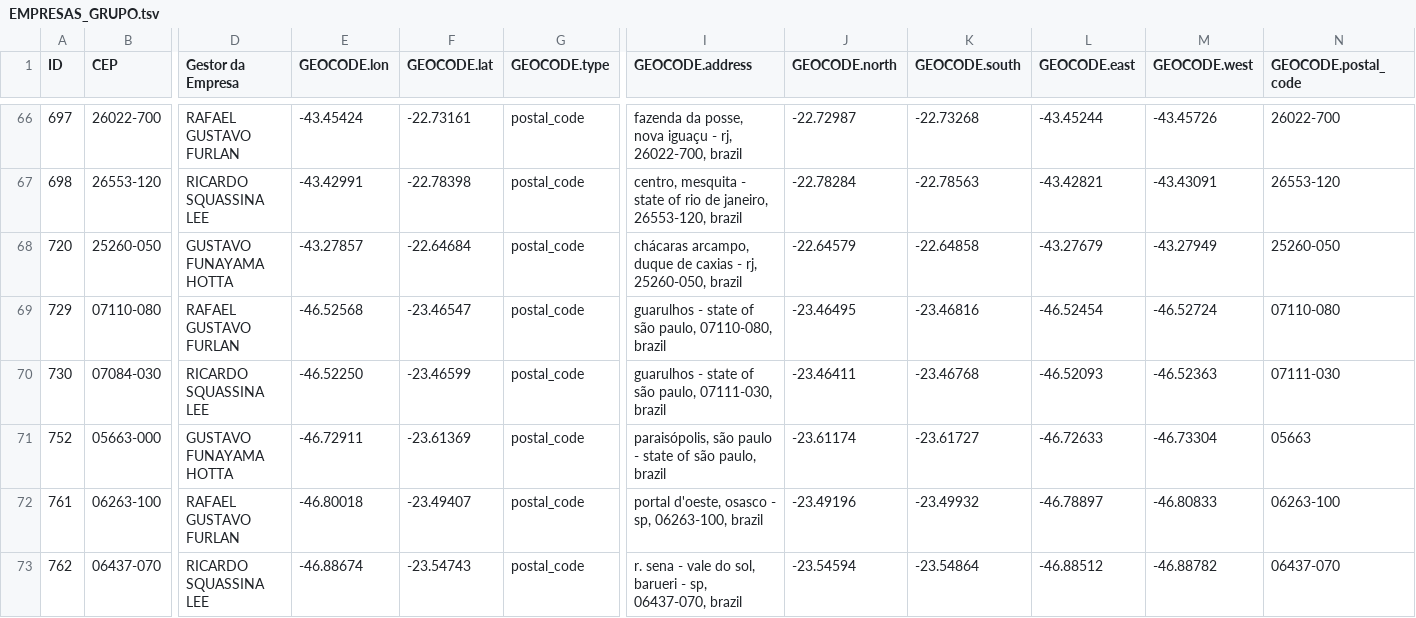
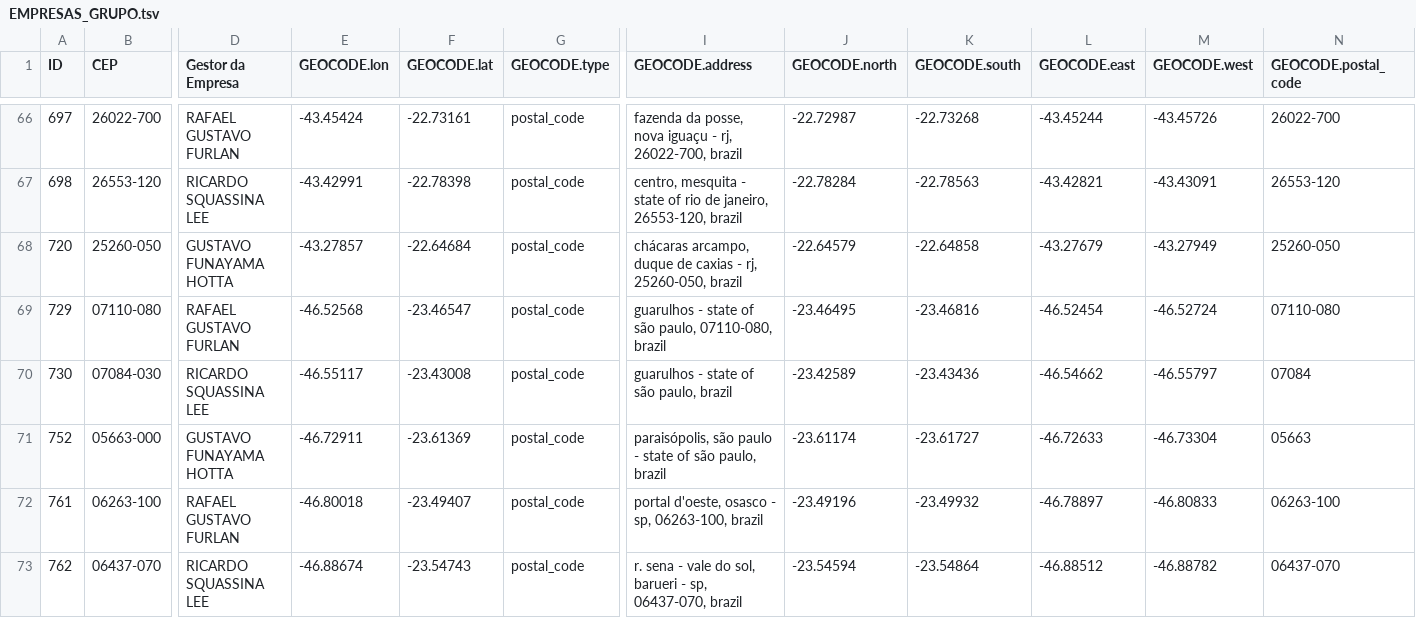
Before and after one commit to ricardoslee/Trabalhos, a TSV file: GAEE/EMPRESAS_GRUPO.tsv, drawn as a sheet; only a part is shown, gaps mark what is left out; the diff names each change by its address in the sheet, - before the commit and + after, or states it on an @@ line.

```diff
--- a/GAEE/EMPRESAS_GRUPO.tsv
+++ b/GAEE/EMPRESAS_GRUPO.tsv
-E70 (GEOCODE.lon): -46.52250
+E70 (GEOCODE.lon): -46.55117
-F70 (GEOCODE.lat): -23.46599
+F70 (GEOCODE.lat): -23.43008
-I70 (GEOCODE.address): guarulhos - state of são paulo, 07111-030, brazil
+I70 (GEOCODE.address): guarulhos - state of são paulo, brazil
-J70 (GEOCODE.north): -23.46411
+J70 (GEOCODE.north): -23.42589
-K70 (GEOCODE.south): -23.46768
+K70 (GEOCODE.south): -23.43436
-L70 (GEOCODE.east): -46.52093
+L70 (GEOCODE.east): -46.54662
-M70 (GEOCODE.west): -46.52363
+M70 (GEOCODE.west): -46.55797
-N70 (GEOCODE.postal_code): 07111-030
+N70 (GEOCODE.postal_code): 07084
```
Also changed, not shown: 9 other files.
